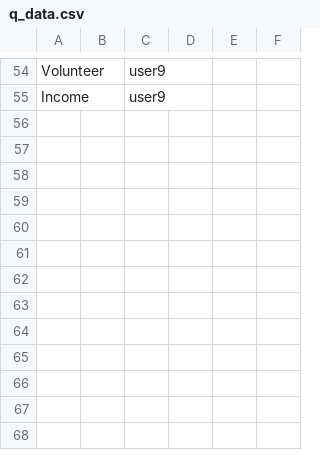
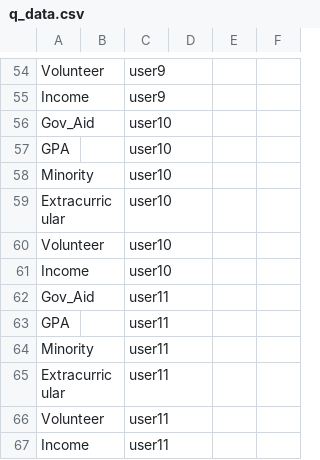
Before and after one commit to Falsehook4716/Scholarship-Finder-Stem-Final, a CSV file: q_data.csv, drawn as a sheet; only a part is shown, gaps mark what is left out; the diff names each change by its address in the sheet, - before the commit and + after, or states it on an @@ line.

```diff
--- a/q_data.csv
+++ b/q_data.csv
+row 56: Gov_Aid |  | user10
+row 57: GPA |  | user10
+row 58: Minority |  | user10
+row 59: Extracurricular |  | user10
+row 60: Volunteer |  | user10
+row 61: Income |  | user10
+row 62: Gov_Aid |  | user11
+row 63: GPA |  | user11
+row 64: Minority |  | user11
+row 65: Extracurricular |  | user11
+row 66: Volunteer |  | user11
+row 67: Income |  | user11
```
Also changed, not shown: c_data.csv, 2 other files.
